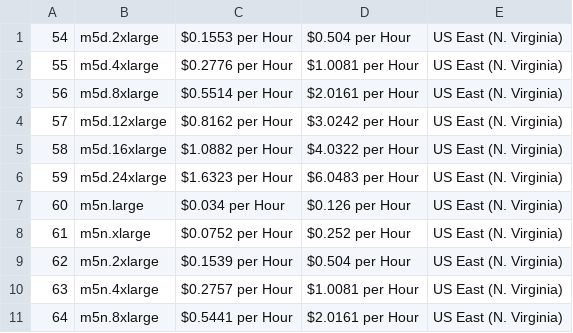
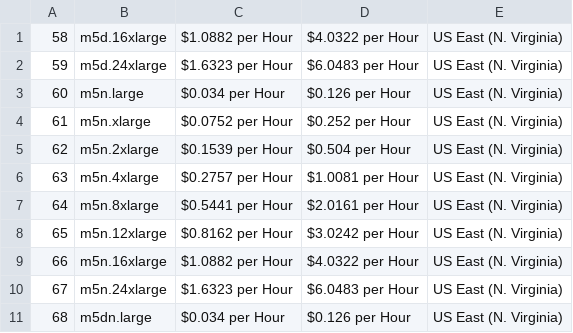
Before and after one commit to gagan3012/fireapi, a CSV file: fireapi/aws/data/spot_instance_pricing.csv, drawn as a sheet; only a part is shown; the shorter side is filled out with more unchanged rows; the diff names each change by its address in the sheet, - before the commit and + after, or states it on an @@ line.

Commit message:
Delete spot_instance_pricing.csv

```diff
--- a/fireapi/aws/data/spot_instance_pricing.csv
+++ b/fireapi/aws/data/spot_instance_pricing.csv
-row 1: 54 | m5d.2xlarge | $0.1553 per Hour | $0.504 per Hour | US East (N. Virginia)
-row 2: 55 | m5d.4xlarge | $0.2776 per Hour | $1.0081 per Hour | US East (N. Virginia)
-row 3: 56 | m5d.8xlarge | $0.5514 per Hour | $2.0161 per Hour | US East (N. Virginia)
-row 4: 57 | m5d.12xlarge | $0.8162 per Hour | $3.0242 per Hour | US East (N. Virginia)
```
